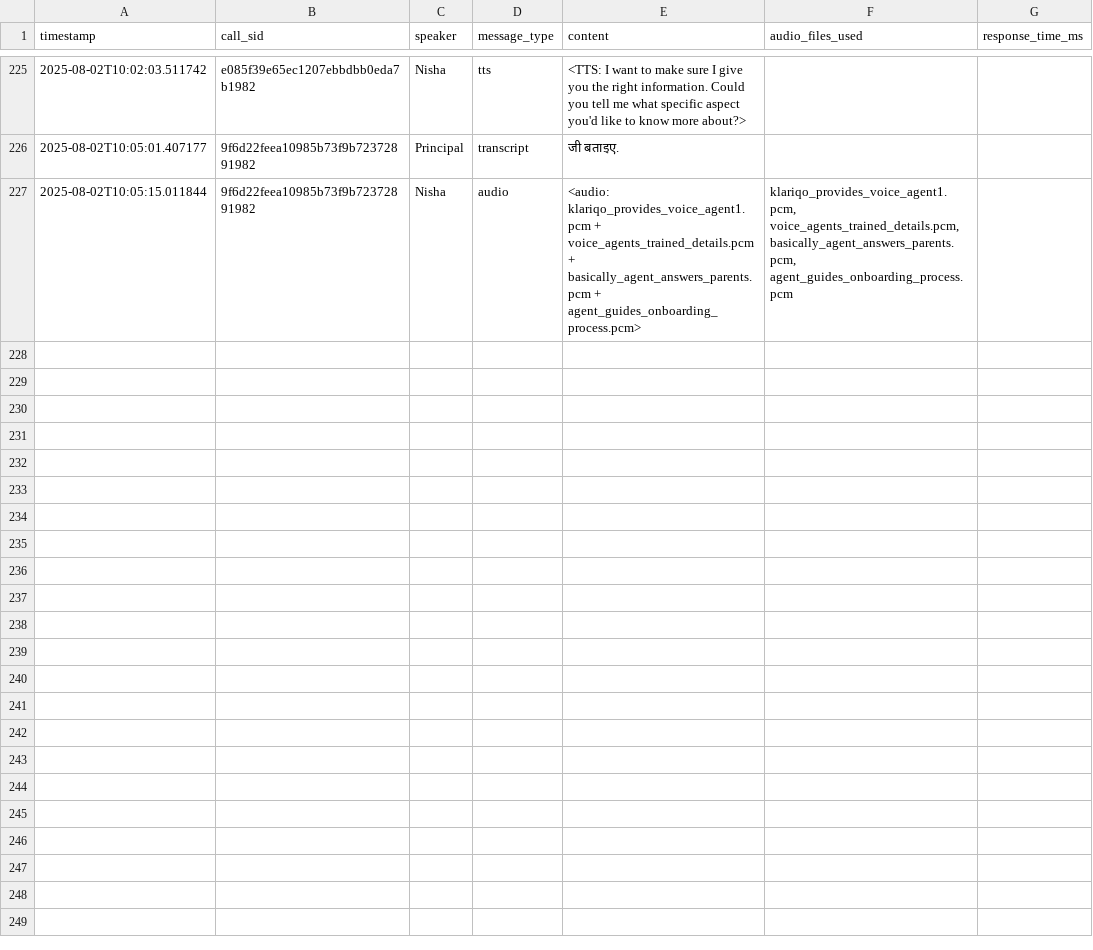
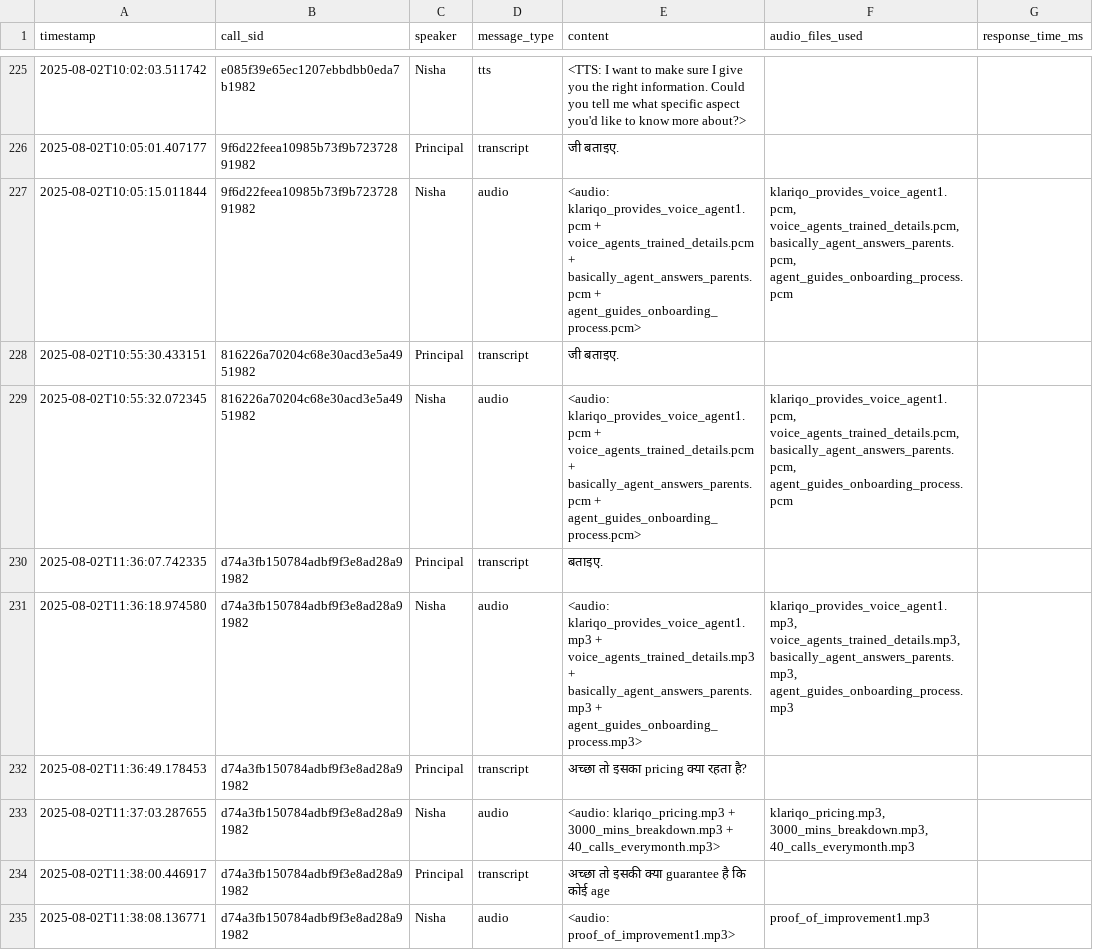
Before and after one commit to web3mammon/Klariqo-AI-Voice-Systems, a CSV file: logs/conversation_logs.csv, drawn as a sheet; only a part is shown, gaps mark what is left out; the diff names each change by its address in the sheet, - before the commit and + after, or states it on an @@ line.

```diff
--- a/logs/conversation_logs.csv
+++ b/logs/conversation_logs.csv
+row 228: 2025-08-02T10:55:30.433151 | 816226a70204c68e30acd3e5a4951982 | Principal | transcript | जी बताइए.
+row 229: 2025-08-02T10:55:32.072345 | 816226a70204c68e30acd3e5a4951982 | Nisha | audio | <audio: klariqo_provides_voice_agent1.pcm + voice_agents_trained_details.pcm + basically_agent_answers_parents.pcm + agent_guides_onboarding_process.pcm> | klariqo_provides_voice_agent1.pcm, voice_agents_trained_details.pcm, basically_agent_answers_parents.pcm, agent_guides_onboarding_process.pcm
+row 230: 2025-08-02T11:36:07.742335 | d74a3fb150784adbf9f3e8ad28a91982 | Principal | transcript | बताइए.
+row 231: 2025-08-02T11:36:18.974580 | d74a3fb150784adbf9f3e8ad28a91982 | Nisha | audio | <audio: klariqo_provides_voice_agent1.mp3 + voice_agents_trained_details.mp3 + basically_agent_answers_parents.mp3 + agent_guides_onboarding_process.mp3> | klariqo_provides_voice_agent1.mp3, voice_agents_trained_details.mp3, basically_agent_answers_parents.mp3, agent_guides_onboarding_process.mp3
+row 232: 2025-08-02T11:36:49.178453 | d74a3fb150784adbf9f3e8ad28a91982 | Principal | transcript | अच्छा तो इसका pricing क्या रहता है?
+row 233: 2025-08-02T11:37:03.287655 | d74a3fb150784adbf9f3e8ad28a91982 | Nisha | audio | <audio: klariqo_pricing.mp3 + 3000_mins_breakdown.mp3 + 40_calls_everymonth.mp3> | klariqo_pricing.mp3, 3000_mins_breakdown.mp3, 40_calls_everymonth.mp3
+row 234: 2025-08-02T11:38:00.446917 | d74a3fb150784adbf9f3e8ad28a91982 | Principal | transcript | अच्छा तो इसकी क्या guarantee है कि कोई age
+row 235: 2025-08-02T11:38:08.136771 | d74a3fb150784adbf9f3e8ad28a91982 | Nisha | audio | <audio: proof_of_improvement1.mp3> | proof_of_improvement1.mp3
```
Also changed, not shown: 3 other files.
